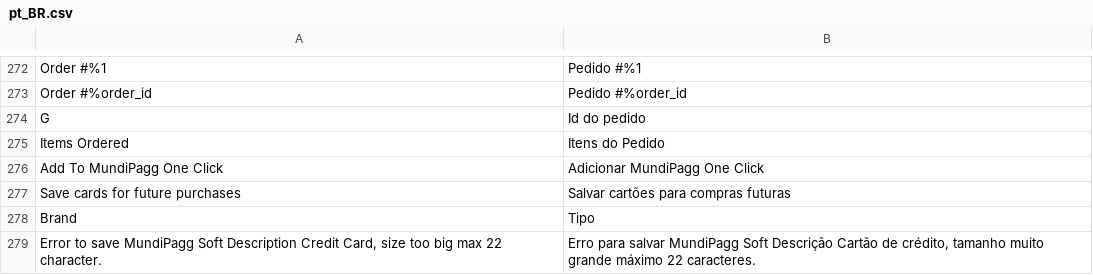
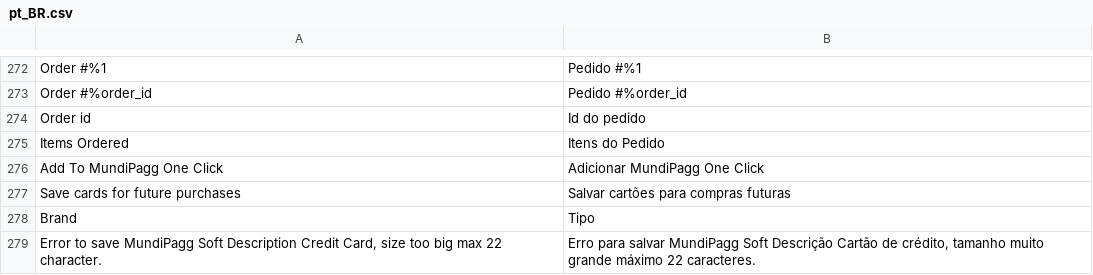
Before and after one commit to pagarme/magento2, a CSV file: i18n/pt_BR.csv, drawn as a sheet; only a part is shown, gaps mark what is left out.

Commit message:
:bug: Fix text.

```diff
--- a/i18n/pt_BR.csv
+++ b/i18n/pt_BR.csv
@@ -273,3 +273,3 @@
 "Order #%order_id","Pedido #%order_id"
-"G","Id do pedido"
+"Order id","Id do pedido"
 "Items Ordered","Itens do Pedido"
```
